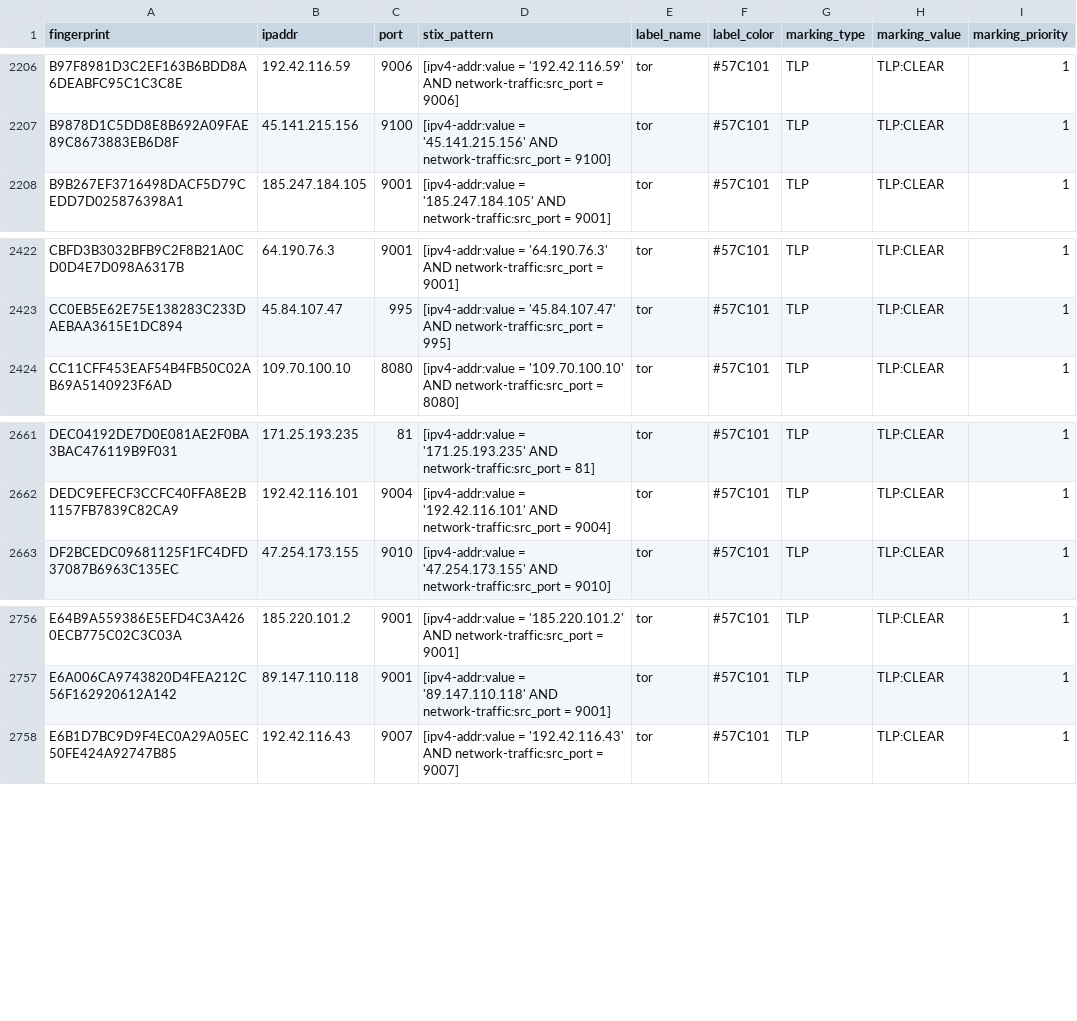
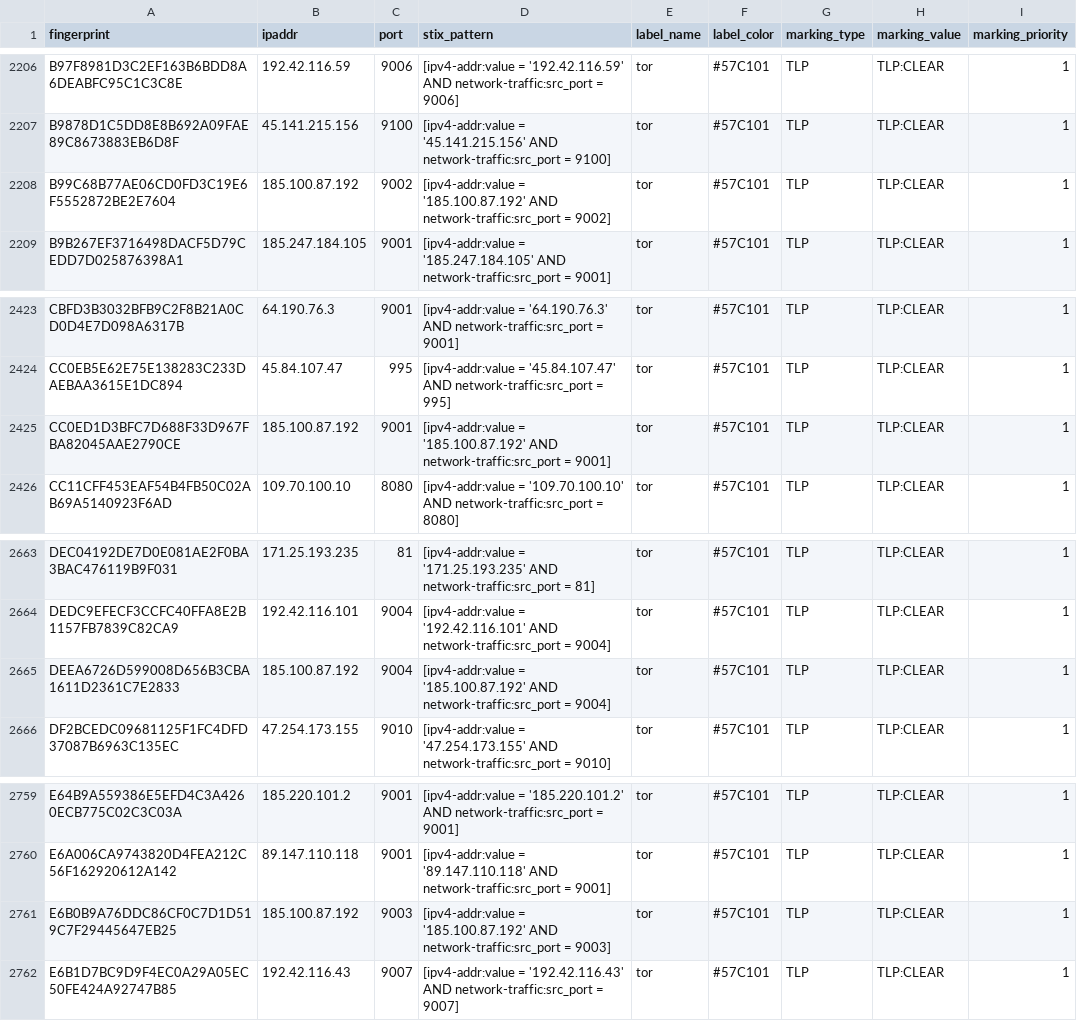
Before and after one commit to DreadFog/tor_csv_feed_opencti, a CSV file: latest.exits_v4.csv, drawn as a sheet; only a part is shown, gaps mark what is left out.

```diff
--- a/latest.exits_v4.csv
+++ b/latest.exits_v4.csv
@@ -2207,2 +2207,3 @@ B97F8981D3C2EF163B6BDD8A6DEABFC95C1C3C8E,192.42.116.59,9006,[ipv4-addr:value = '
 B9878D1C5DD8E8B692A09FAE89C8673883EB6D8F,45.141.215.156,9100,[ipv4-addr:value = '45.141.215.156' AND network-traffic:src_port = 9100],tor,#57C101,TLP,TLP:CLEAR,1
+B99C68B77AE06CD0FD3C19E6F5552872BE2E7604,185.100.87.192,9002,[ipv4-addr:value = '185.100.87.192' AND network-traffic:src_port = 9002],tor,#57C101,TLP,TLP:CLEAR,1
 B9B267EF3716498DACF5D79CEDD7D025876398A1,185.247.184.105,9001,[ipv4-addr:value = '185.247.184.105' AND network-traffic:src_port = 9001],tor,#57C101,TLP,TLP:CLEAR,1
@@ -2423,2 +2424,3 @@ CBFD3B3032BFB9C2F8B21A0CD0D4E7D098A6317B,64.190.76.3,9001,[ipv4-addr:value = '64
 CC0EB5E62E75E138283C233DAEBAA3615E1DC894,45.84.107.47,995,[ipv4-addr:value = '45.84.107.47' AND network-traffic:src_port = 995],tor,#57C101,TLP,TLP:CLEAR,1
+CC0ED1D3BFC7D688F33D967FBA82045AAE2790CE,185.100.87.192,9001,[ipv4-addr:value = '185.100.87.192' AND network-traffic:src_port = 9001],tor,#57C101,TLP,TLP:CLEAR,1
 CC11CFF453EAF54B4FB50C02AB69A5140923F6AD,109.70.100.10,8080,[ipv4-addr:value = '109.70.100.10' AND network-traffic:src_port = 8080],tor,#57C101,TLP,TLP:CLEAR,1
@@ -2662,2 +2664,3 @@ DEC04192DE7D0E081AE2F0BA3BAC476119B9F031,171.25.193.235,81,[ipv4-addr:value = '1
 DEDC9EFECF3CCFC40FFA8E2B1157FB7839C82CA9,192.42.116.101,9004,[ipv4-addr:value = '192.42.116.101' AND network-traffic:src_port = 9004],tor,#57C101,TLP,TLP:CLEAR,1
+DEEA6726D599008D656B3CBA1611D2361C7E2833,185.100.87.192,9004,[ipv4-addr:value = '185.100.87.192' AND network-traffic:src_port = 9004],tor,#57C101,TLP,TLP:CLEAR,1
 DF2BCEDC09681125F1FC4DFD37087B6963C135EC,47.254.173.155,9010,[ipv4-addr:value = '47.254.173.155' AND network-traffic:src_port = 9010],tor,#57C101,TLP,TLP:CLEAR,1
@@ -2757,2 +2760,3 @@ E64B9A559386E5EFD4C3A4260ECB775C02C3C03A,185.220.101.2,9001,[ipv4-addr:value = '
 E6A006CA9743820D4FEA212C56F162920612A142,89.147.110.118,9001,[ipv4-addr:value = '89.147.110.118' AND network-traffic:src_port = 9001],tor,#57C101,TLP,TLP:CLEAR,1
+E6B0B9A76DDC86CF0C7D1D519C7F29445647EB25,185.100.87.192,9003,[ipv4-addr:value = '185.100.87.192' AND network-traffic:src_port = 9003],tor,#57C101,TLP,TLP:CLEAR,1
 E6B1D7BC9D9F4EC0A29A05EC50FE424A92747B85,192.42.116.43,9007,[ipv4-addr:value = '192.42.116.43' AND network-traffic:src_port = 9007],tor,#57C101,TLP,TLP:CLEAR,1
```
Also changed, not shown: latest.all_v6.csv, latest.exits_v6.csv, 3 other files.
